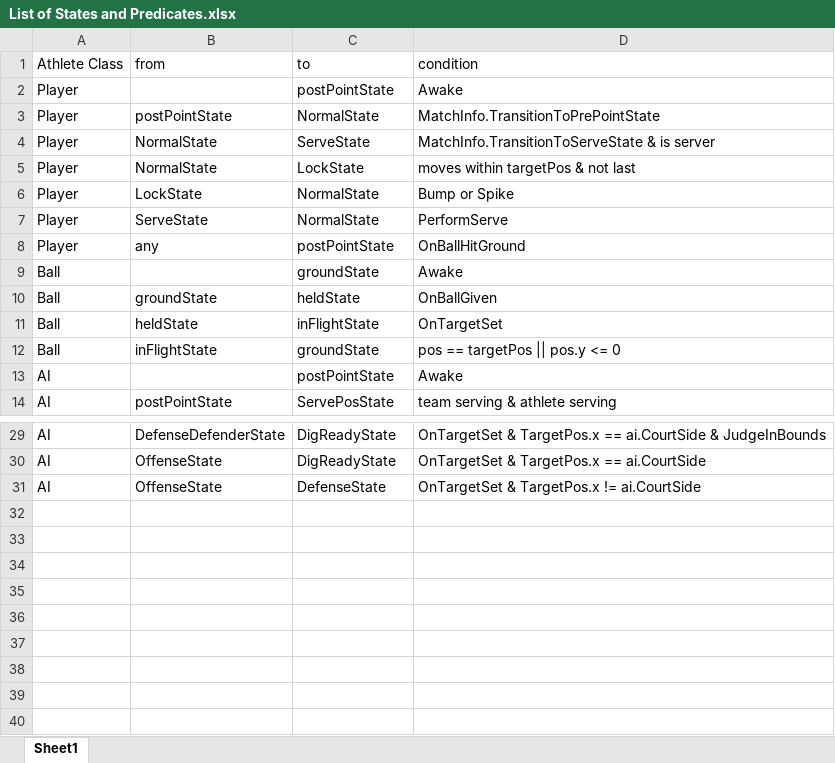
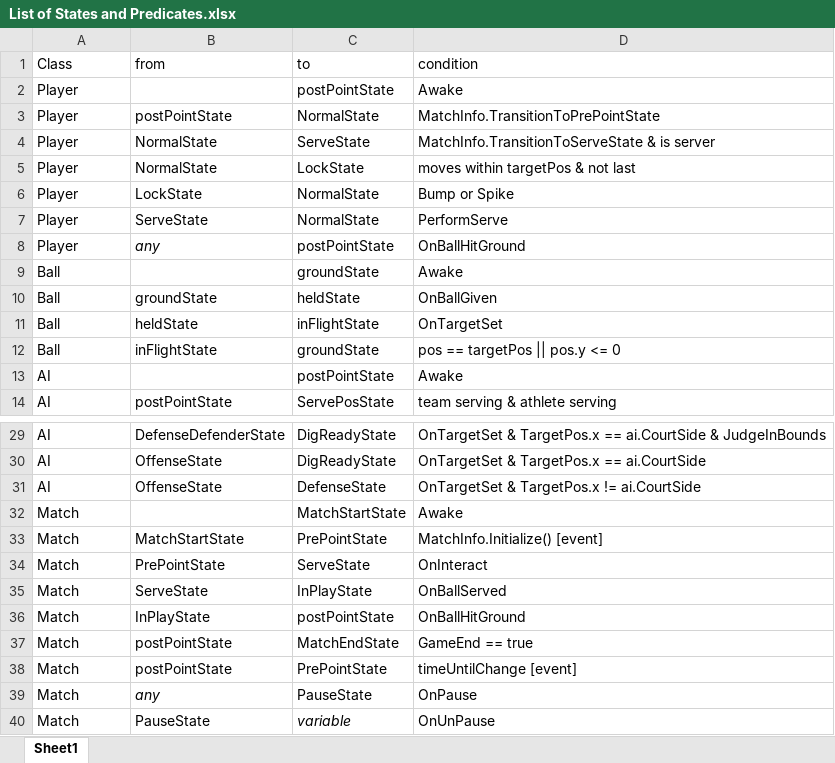
Before and after one commit to aaronmsimon/unity-kings-of-the-beach, an Excel workbook: Resources/List of States and Predicates.xlsx, sheet Sheet1, drawn as a sheet; only a part is shown, gaps mark what is left out; values as stored, in another font and other column widths than the file's, no borders; the diff names each change by its address in the sheet, - before the commit and + after, or states it on an @@ line.

Commit message:
Refactor MatchManager StateMachine (MSYXoY06)
This includes updating the Excel's list of states and predicates.
Also pass current profile's current state directly from state machine.

```diff
--- a/Resources/List of States and Predicates.xlsx (sheet Sheet1)
+++ b/Resources/List of States and Predicates.xlsx (sheet Sheet1)
-A1: Athlete Class
+A1: Class
-B8 italic: off
+B8 italic: on
+row 32: Match |  | MatchStartState | Awake
+row 33: Match | MatchStartState | PrePointState | MatchInfo.Initialize() [event]
+row 34: Match | PrePointState | ServeState | OnInteract
+row 35: Match | ServeState | InPlayState | OnBallServed
+row 36: Match | InPlayState | postPointState | OnBallHitGround
+row 37: Match | postPointState | MatchEndState | GameEnd == true
+row 38: Match | postPointState | PrePointState | timeUntilChange [event]
+row 39: Match | any | PauseState | OnPause
+row 40: Match | PauseState | variable | OnUnPause
```
Also changed, not shown: 7 other files.
